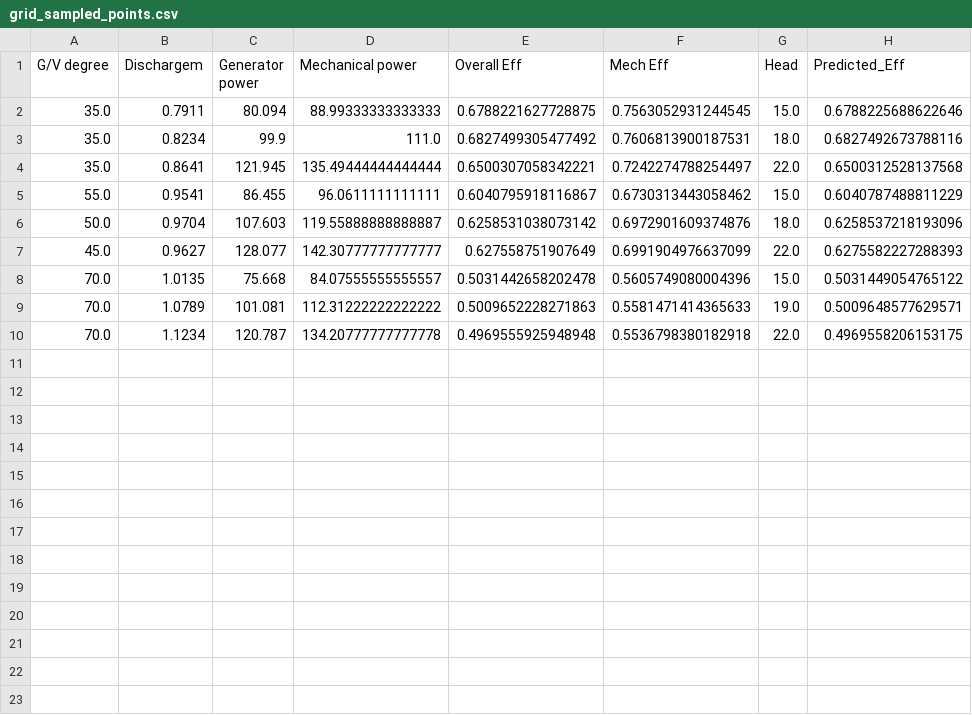
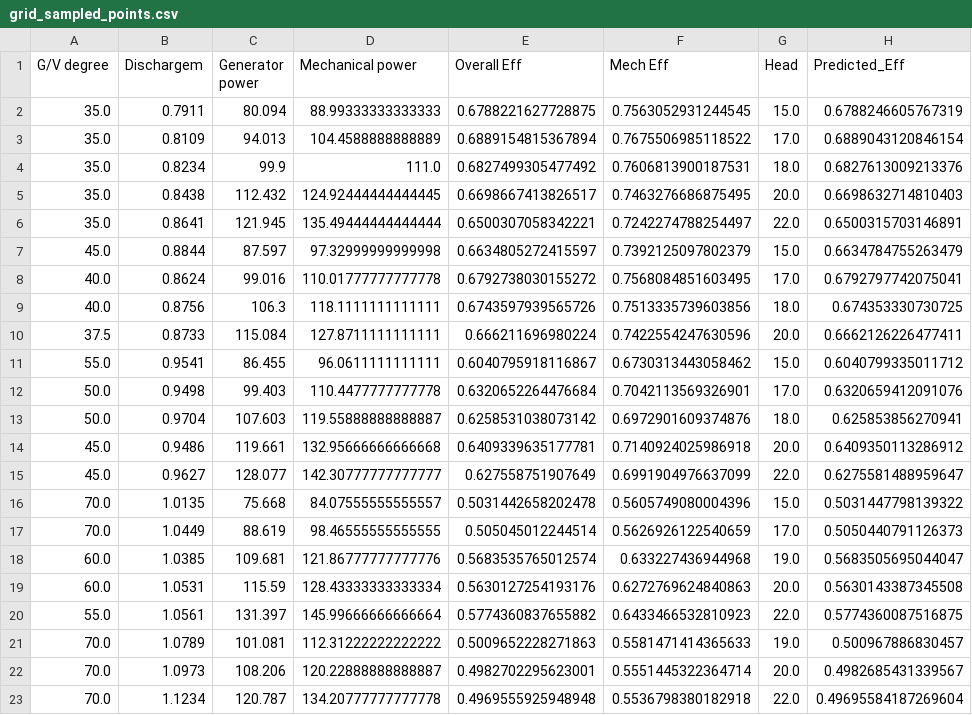
Before and after one commit to yokeap/bo-hill-chart, a CSV file: result/grid_sampled_points.csv, drawn as a sheet.

```diff
--- a/result/grid_sampled_points.csv
+++ b/result/grid_sampled_points.csv
@@ -1,10 +1,23 @@
 G/V degree,Dischargem,Generator power,Mechanical power,Overall Eff,Mech Eff,Head,Predicted_Eff
-35.0,0.7911,80.094,88.99333333333333,0.6788221627728875,0.7563052931244545,15.0,0.6788225688622646
-35.0,0.8234,99.9,111.0,0.6827499305477492,0.7606813900187531,18.0,0.6827492673788116
-35.0,0.8641,121.945,135.49444444444444,0.6500307058342221,0.7242274788254497,22.0,0.6500312528137568
-55.0,0.9541,86.455,96.0611111111111,0.6040795918116867,0.6730313443058462,15.0,0.6040787488811229
-50.0,0.9704,107.603,119.55888888888887,0.6258531038073142,0.6972901609374876,18.0,0.6258537218193096
-45.0,0.9627,128.077,142.30777777777777,0.627558751907649,0.6991904976637099,22.0,0.6275582227288393
-70.0,1.0135,75.668,84.07555555555557,0.5031442658202478,0.5605749080004396,15.0,0.5031449054765122
-70.0,1.0789,101.081,112.31222222222222,0.5009652228271863,0.5581471414365633,19.0,0.5009648577629571
-70.0,1.1234,120.787,134.20777777777778,0.4969555925948948,0.5536798380182918,22.0,0.4969558206153175
+35.0,0.7911,80.094,88.99333333333333,0.6788221627728875,0.7563052931244545,15.0,0.6788246605767319
+35.0,0.8109,94.013,104.4588888888889,0.6889154815367894,0.7675506985118522,17.0,0.6889043120846154
+35.0,0.8234,99.9,111.0,0.6827499305477492,0.7606813900187531,18.0,0.6827613009213376
+35.0,0.8438,112.432,124.92444444444445,0.6698667413826517,0.7463276686875495,20.0,0.6698632714810403
+35.0,0.8641,121.945,135.49444444444444,0.6500307058342221,0.7242274788254497,22.0,0.6500315703146891
+45.0,0.8844,87.597,97.32999999999998,0.6634805272415597,0.7392125097802379,15.0,0.6634784755263479
+40.0,0.8624,99.016,110.01777777777778,0.6792738030155272,0.7568084851603495,17.0,0.6792797742075041
+40.0,0.8756,106.3,118.1111111111111,0.6743597939565726,0.7513335739603856,18.0,0.674353330730725
+37.5,0.8733,115.084,127.8711111111111,0.666211696980224,0.7422554247630596,20.0,0.6662126226477411
+55.0,0.9541,86.455,96.0611111111111,0.6040795918116867,0.6730313443058462,15.0,0.6040799335011712
+50.0,0.9498,99.403,110.4477777777778,0.6320652264476684,0.7042113569326901,17.0,0.6320659412091076
+50.0,0.9704,107.603,119.55888888888887,0.6258531038073142,0.6972901609374876,18.0,0.625853856270941
+45.0,0.9486,119.661,132.95666666666668,0.6409339635177781,0.7140924025986918,20.0,0.6409350113286912
+45.0,0.9627,128.077,142.30777777777777,0.627558751907649,0.6991904976637099,22.0,0.6275581488959647
+70.0,1.0135,75.668,84.07555555555557,0.5031442658202478,0.5605749080004396,15.0,0.5031447798139322
+70.0,1.0449,88.619,98.46555555555555,0.505045012244514,0.5626926122540659,17.0,0.5050440791126373
+60.0,1.0385,109.681,121.86777777777776,0.5683535765012574,0.633227436944968,19.0,0.5683505695044047
+60.0,1.0531,115.59,128.43333333333334,0.5630127254193176,0.6272769624840863,20.0,0.5630143387345508
+55.0,1.0561,131.397,145.99666666666664,0.5774360837655882,0.6433466532810923,22.0,0.5774360087516875
+70.0,1.0789,101.081,112.31222222222222,0.5009652228271863,0.5581471414365633,19.0,0.500967886830457
+70.0,1.0973,108.206,120.22888888888887,0.4982702295623001,0.5551445322364714,20.0,0.4982685431339567
+70.0,1.1234,120.787,134.20777777777778,0.4969555925948948,0.5536798380182918,22.0,0.49695584187269604
```
Also changed, not shown: result/bayesian_sampled_points.csv, result/lhs_sampled_points.csv, 28 other files.
